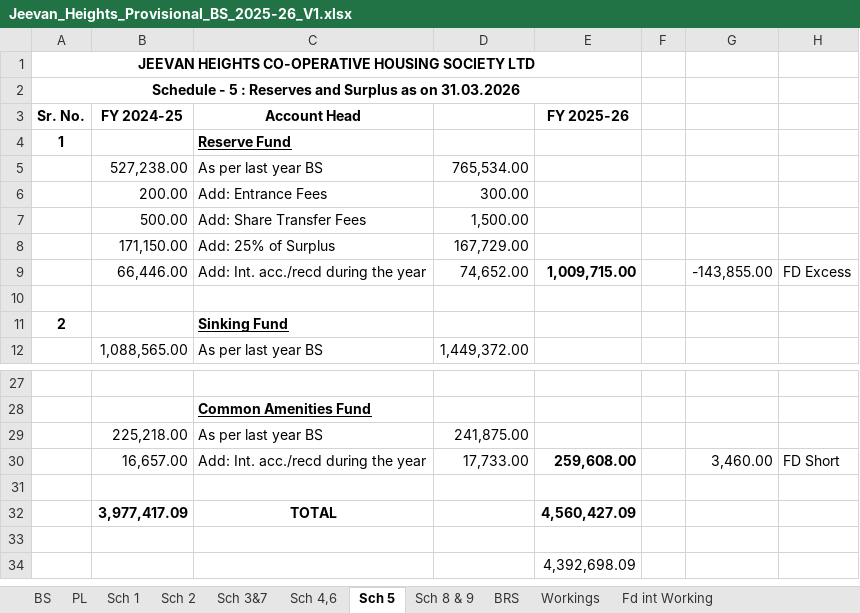
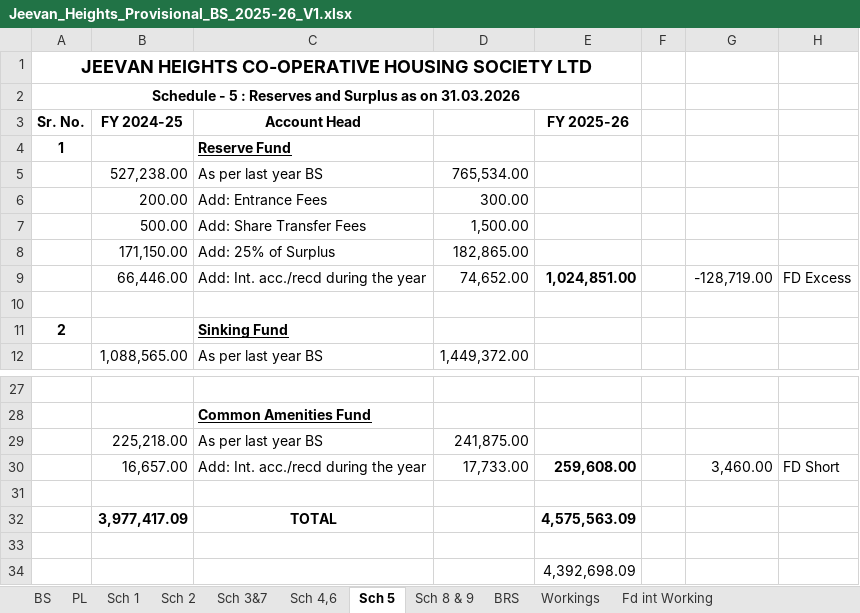
Before and after one commit to BharatBoridkar/BCB, an Excel workbook: AMS/003-JeevanHeight/Jeevan_Heights_Provisional_BS_2025-26_V1.xlsx, sheet Sch 5, drawn as a sheet; only a part is shown, gaps mark what is left out; values as stored, in another font and other column widths than the file's, no borders; the diff names each change by its address in the sheet, - before the commit and + after, or states it on an @@ line.

```diff
--- a/AMS/003-JeevanHeight/Jeevan_Heights_Provisional_BS_2025-26_V1.xlsx (sheet Sch 5)
+++ b/AMS/003-JeevanHeight/Jeevan_Heights_Provisional_BS_2025-26_V1.xlsx (sheet Sch 5)
@@ A1 text size: larger @@
-D8: 167,729.00
+D8: 182,865.00
-E9 (FY 2025-26): 1,009,715.00
+E9 (FY 2025-26): 1,024,851.00
-G9: -143,855.00
+G9: -128,719.00
-E32 (FY 2025-26): 4,560,427.09
+E32 (FY 2025-26): 4,575,563.09
```
Also changed, not shown: sheet PL, sheet BS, sheet Sch 2, sheet Sch 1, sheet Sch 4,6, sheet Sch 3&7, 1 more sheet, formulas that keep their value, 12 other files.
